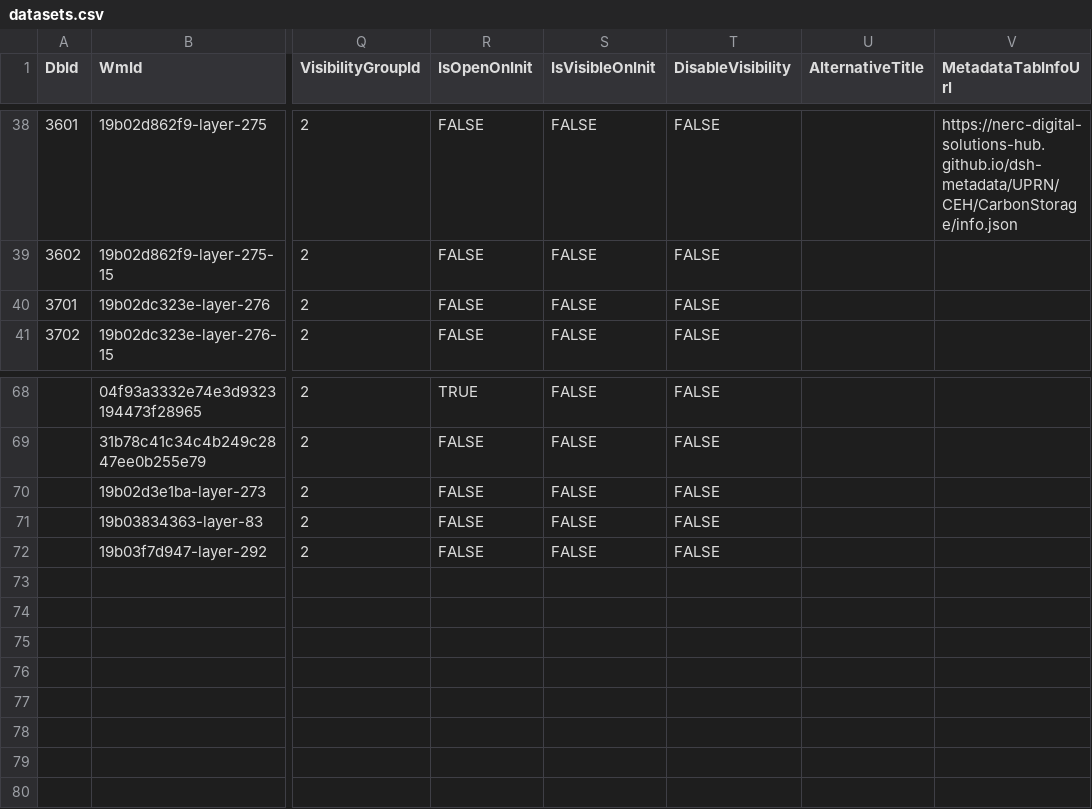
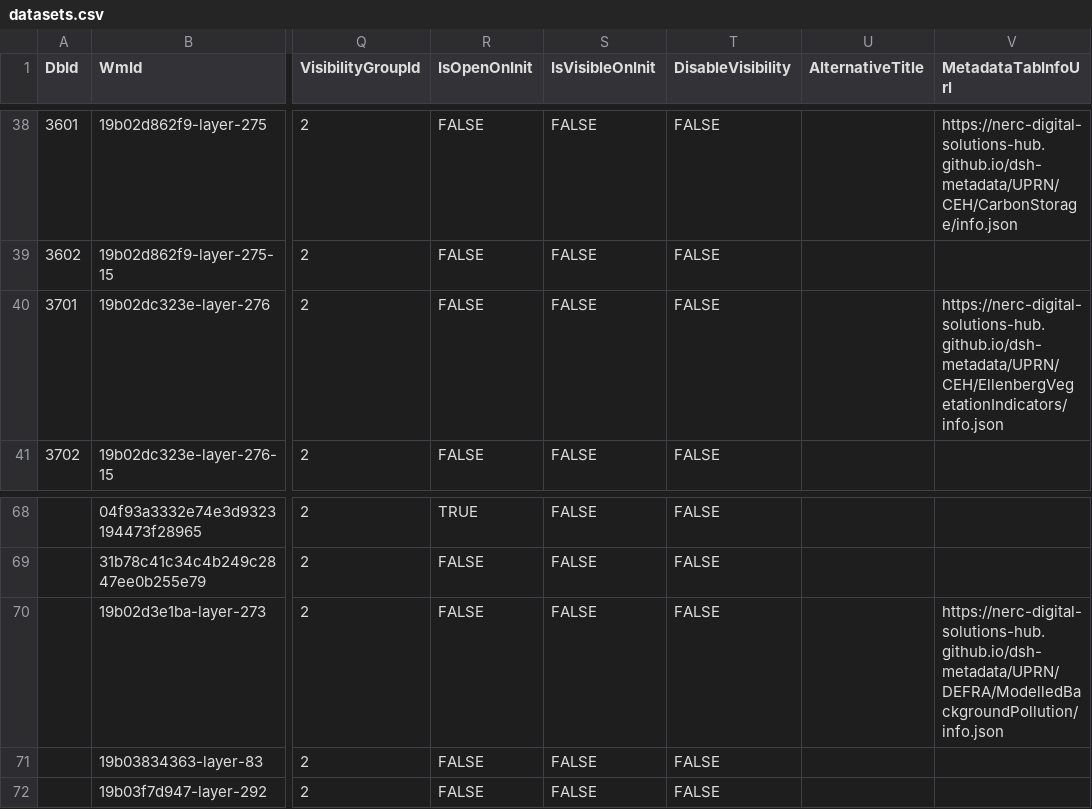
Before and after one commit to NERC-Digital-Solutions-Hub/dsh, a CSV file: packages/uprn-service/static/config/apps/uprn/api/datasets.csv, drawn as a sheet; only a part is shown, gaps mark what is left out; the diff names each change by its address in the sheet, - before the commit and + after, or states it on an @@ line.

Commit message:
chore: updated datasets config to include link to ellenberg and mbp dataset metadata

```diff
--- a/packages/uprn-service/static/config/apps/uprn/api/datasets.csv
+++ b/packages/uprn-service/static/config/apps/uprn/api/datasets.csv
-V40 (MetadataTabInfoUrl): (empty)
+V40 (MetadataTabInfoUrl): https://nerc-digital-solutions-hub.github.io/dsh-metadata/UPRN/CEH/EllenbergVegetationIndicators/info.json
-V70 (MetadataTabInfoUrl): (empty)
+V70 (MetadataTabInfoUrl): https://nerc-digital-solutions-hub.github.io/dsh-metadata/UPRN/DEFRA/ModelledBackgroundPollution/info.json
```
